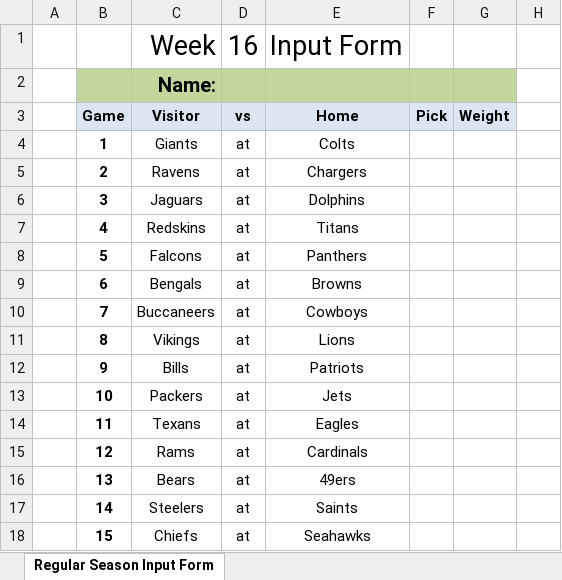
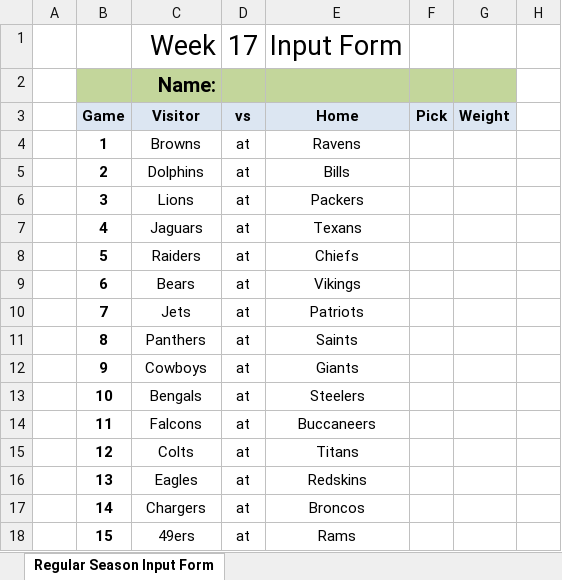
Before and after one commit to jlwebpages/fp, an Excel workbook: regular_season_inputs.xlsx, sheet Regular Season Input Form, drawn as a sheet; only a part is shown; values as stored, in another font and other column widths than the file's, no borders; the diff covers the shown part only; the diff names each change by its address in the sheet, - before the commit and + after, or states it on an @@ line.

```diff
--- a/regular_season_inputs.xlsx (sheet Regular Season Input Form)
+++ b/regular_season_inputs.xlsx (sheet Regular Season Input Form)
-D1: 16
+D1: 17
-C4: Giants
+C4: Browns
-E4: Colts
+E4: Ravens
-C5: Ravens
+C5: Dolphins
-E5: Chargers
+E5: Bills
-C6: Jaguars
+C6: Lions
-E6: Dolphins
+E6: Packers
-C7: Redskins
+C7: Jaguars
-E7: Titans
+E7: Texans
-C8: Falcons
+C8: Raiders
-E8: Panthers
+E8: Chiefs
-C9: Bengals
+C9: Bears
-E9: Browns
+E9: Vikings
-C10: Buccaneers
+C10: Jets
-E10: Cowboys
+E10: Patriots
-C11: Vikings
+C11: Panthers
-E11: Lions
+E11: Saints
-C12: Bills
+C12: Cowboys
-E12: Patriots
+E12: Giants
-C13: Packers
+C13: Bengals
-E13: Jets
+E13: Steelers
-C14: Texans
+C14: Falcons
-E14: Eagles
+E14: Buccaneers
-C15: Rams
+C15: Colts
-E15: Cardinals
+E15: Titans
-C16: Bears
+C16: Eagles
-E16: 49ers
+E16: Redskins
-C17: Steelers
+C17: Chargers
-E17: Saints
+E17: Broncos
-C18: Chiefs
+C18: 49ers
-E18: Seahawks
+E18: Rams
```
Also changed, not shown: 2 edited cells elsewhere in this sheet, hidden cells, regular_season_prelim.xlsm, 3 other files.
